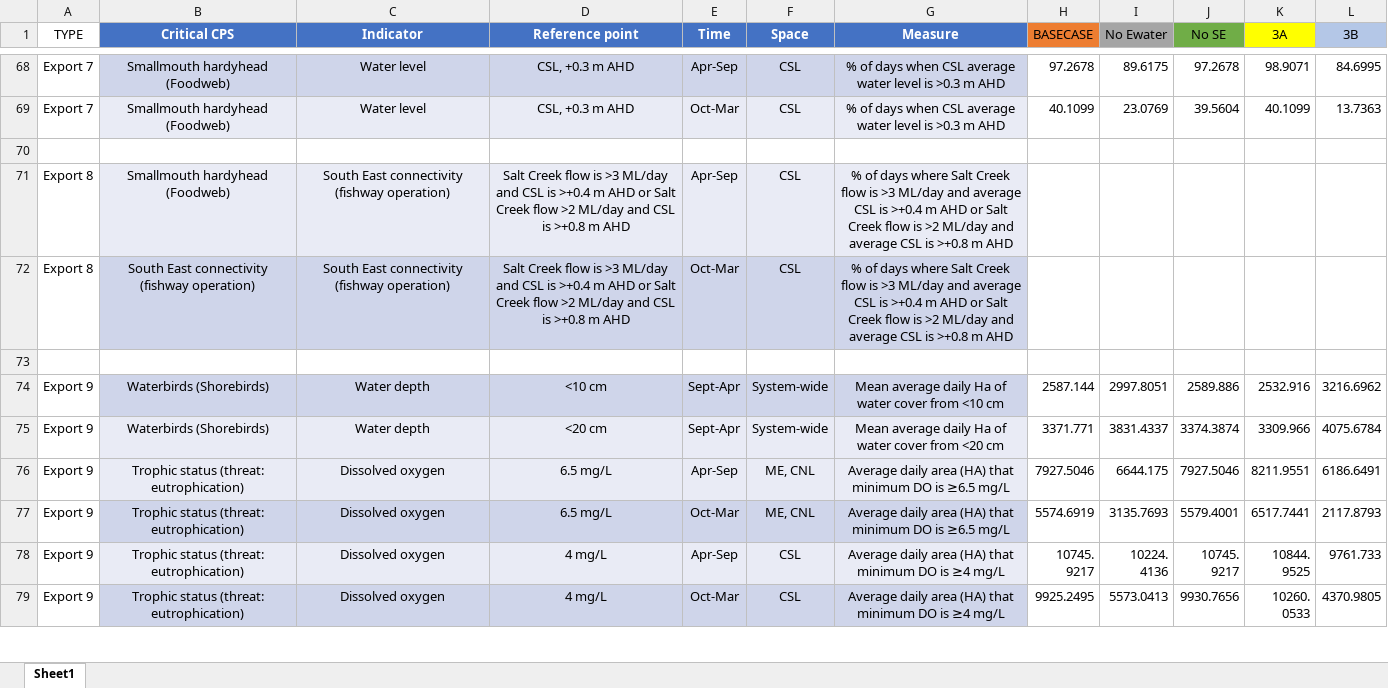
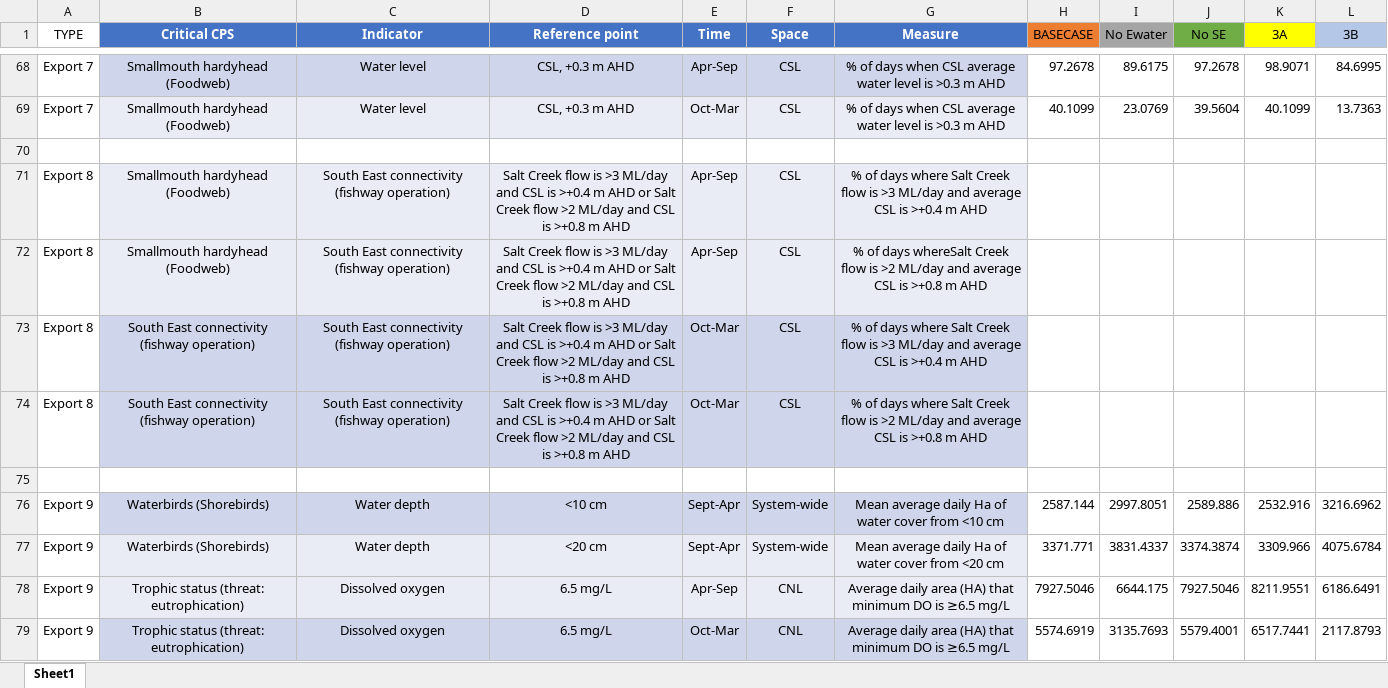
Before and after one commit to AquaticEcoDynamics/CDM, an Excel workbook: scripts/modeltools/exports/Scenario_Results.xlsx, sheet Sheet1, drawn as a sheet; only a part is shown, gaps mark what is left out; the shorter side is filled out with more unchanged rows; values as stored, in another font and other column widths than the file's, no borders; addresses are those after the commit; the diff covers the shown part only; the diff names each change by its address in the sheet, - before the commit and + after, or states it on an @@ line.

Commit message:
Finalised exports - excluding HSI

```diff
--- a/scripts/modeltools/exports/Scenario_Results.xlsx (sheet Sheet1)
+++ b/scripts/modeltools/exports/Scenario_Results.xlsx (sheet Sheet1)
-G71 (Measure): …m AHD or Salt Creek flow is >2 ML/day and average CSL is >+0.8 m AHD
+G71 (Measure): …m AHD
+row 72: Export 8 | Smallmouth hardyhead (Foodweb) | South East connectivity (fishway operation) | Salt Creek flow is >3 ML/day and CSL is >+0.4 m AHD or Salt Creek flow >2 ML/day and CSL is >+0.8 m AHD | Apr-Sep | CSL | % of days whereSalt Creek flow is >2 ML/day and average CSL is >+0.8 m AHD
-G73 (Measure): …m AHD or Salt Creek flow is >2 ML/day and average CSL is >+0.8 m AHD
+G73 (Measure): …m AHD
+row 74: Export 8 | South East connectivity (fishway operation) | South East connectivity (fishway operation) | Salt Creek flow is >3 ML/day and CSL is >+0.4 m AHD or Salt Creek flow >2 ML/day and CSL is >+0.8 m AHD | Oct-Mar | CSL | % of days where Salt Creek flow is >2 ML/day and average CSL is >+0.8 m AHD
-F78:F79 (Space): ME, CNL
+F78:F79 (Space): CNL
```
Also changed, not shown: 4 added rows and 2 edited cells elsewhere in this sheet, 15 other files.
